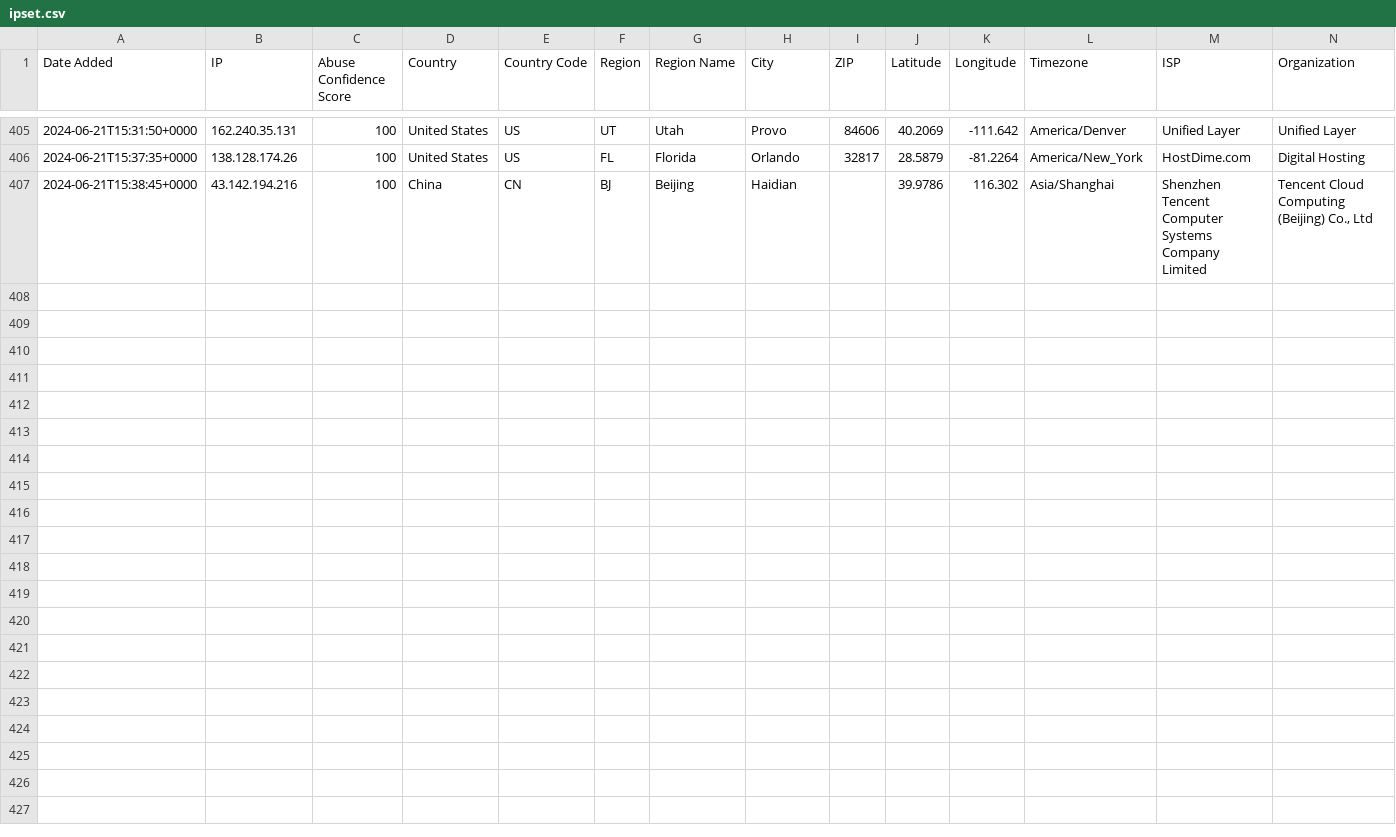
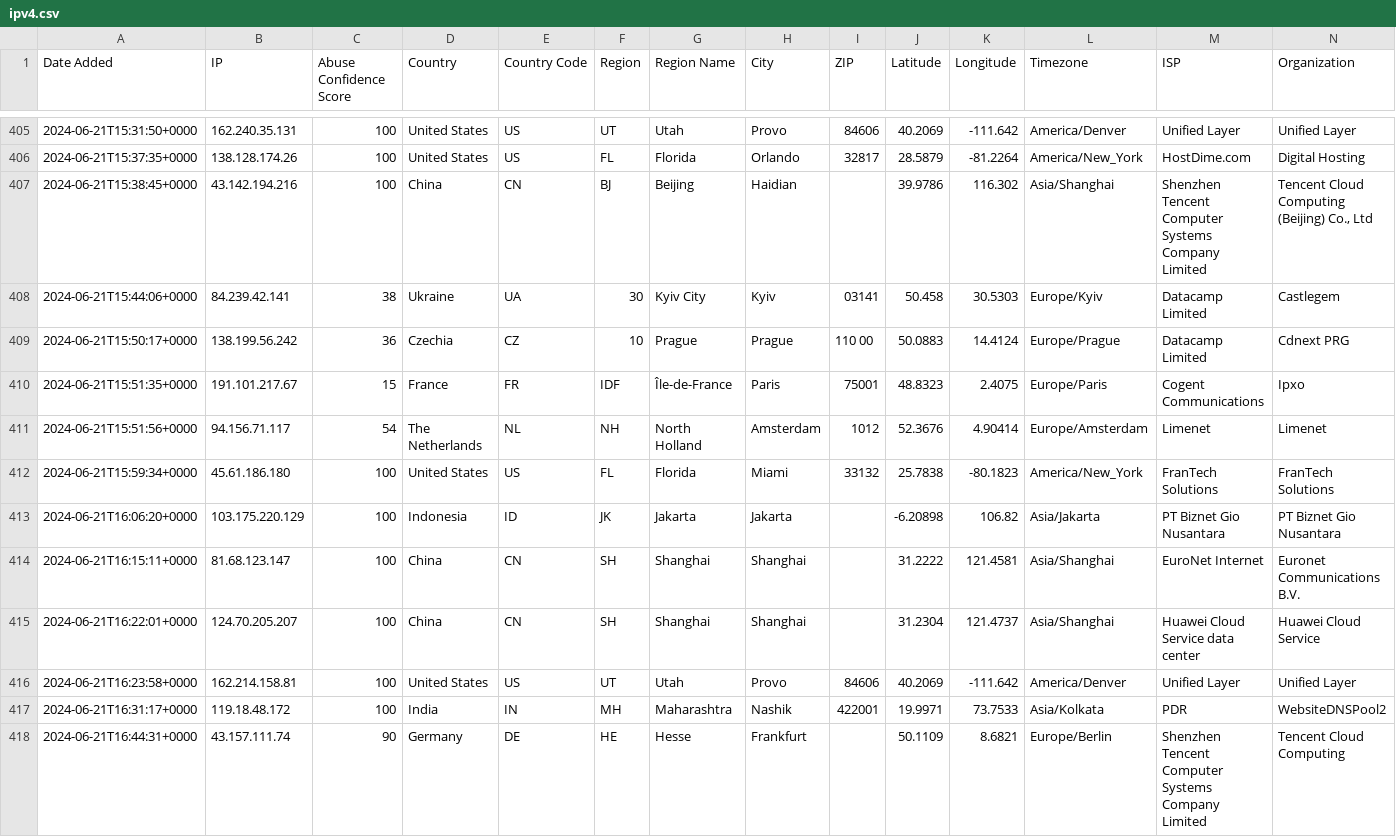
Before and after one commit to ashleykleynhans/ipset, a CSV file: ipv4.csv (was ipset.csv), drawn as a sheet; only a part is shown, gaps mark what is left out; rows hold the shown columns only; the diff names each change by its address in the sheet, - before the commit and + after, or states it on an @@ line.

```diff
--- a/ipset.csv
+++ b/ipv4.csv
+row 408: 2024-06-21T15:44:06+0000 | 84.239.42.141 | 38 | Ukraine | UA | 30 | Kyiv City | Kyiv | 03141 | 50.458 | 30.5303 | Europe/Kyiv | Datacamp Limited | Castlegem
+row 409: 2024-06-21T15:50:17+0000 | 138.199.56.242 | 36 | Czechia | CZ | 10 | Prague | Prague | 110 00 | 50.0883 | 14.4124 | Europe/Prague | Datacamp Limited | Cdnext PRG
+row 410: 2024-06-21T15:51:35+0000 | 191.101.217.67 | 15 | France | FR | IDF | Île-de-France | Paris | 75001 | 48.8323 | 2.4075 | Europe/Paris | Cogent Communications | Ipxo
+row 411: 2024-06-21T15:51:56+0000 | 94.156.71.117 | 54 | The Netherlands | NL | NH | North Holland | Amsterdam | 1012 | 52.3676 | 4.90414 | Europe/Amsterdam | Limenet | Limenet
+row 412: 2024-06-21T15:59:34+0000 | 45.61.186.180 | 100 | United States | US | FL | Florida | Miami | 33132 | 25.7838 | -80.1823 | America/New_York | FranTech Solutions | FranTech Solutions
+row 413: 2024-06-21T16:06:20+0000 | 103.175.220.129 | 100 | Indonesia | ID | JK | Jakarta | Jakarta |  | -6.20898 | 106.82 | Asia/Jakarta | PT Biznet Gio Nusantara | PT Biznet Gio Nusantara
+row 414: 2024-06-21T16:15:11+0000 | 81.68.123.147 | 100 | China | CN | SH | Shanghai | Shanghai |  | 31.2222 | 121.4581 | Asia/Shanghai | EuroNet Internet | Euronet Communications B.V.
+row 415: 2024-06-21T16:22:01+0000 | 124.70.205.207 | 100 | China | CN | SH | Shanghai | Shanghai |  | 31.2304 | 121.4737 | Asia/Shanghai | Huawei Cloud Service data center | Huawei Cloud Service
+row 416: 2024-06-21T16:23:58+0000 | 162.214.158.81 | 100 | United States | US | UT | Utah | Provo | 84606 | 40.2069 | -111.642 | America/Denver | Unified Layer | Unified Layer
+row 417: 2024-06-21T16:31:17+0000 | 119.18.48.172 | 100 | India | IN | MH | Maharashtra | Nashik | 422001 | 19.9971 | 73.7533 | Asia/Kolkata | PDR | WebsiteDNSPool2
+row 418: 2024-06-21T16:44:31+0000 | 43.157.111.74 | 90 | Germany | DE | HE | Hesse | Frankfurt |  | 50.1109 | 8.6821 | Europe/Berlin | Shenzhen Tencent Computer Systems Company Limited | Tencent Cloud Computing
```
Also changed, not shown: 1 other file.
